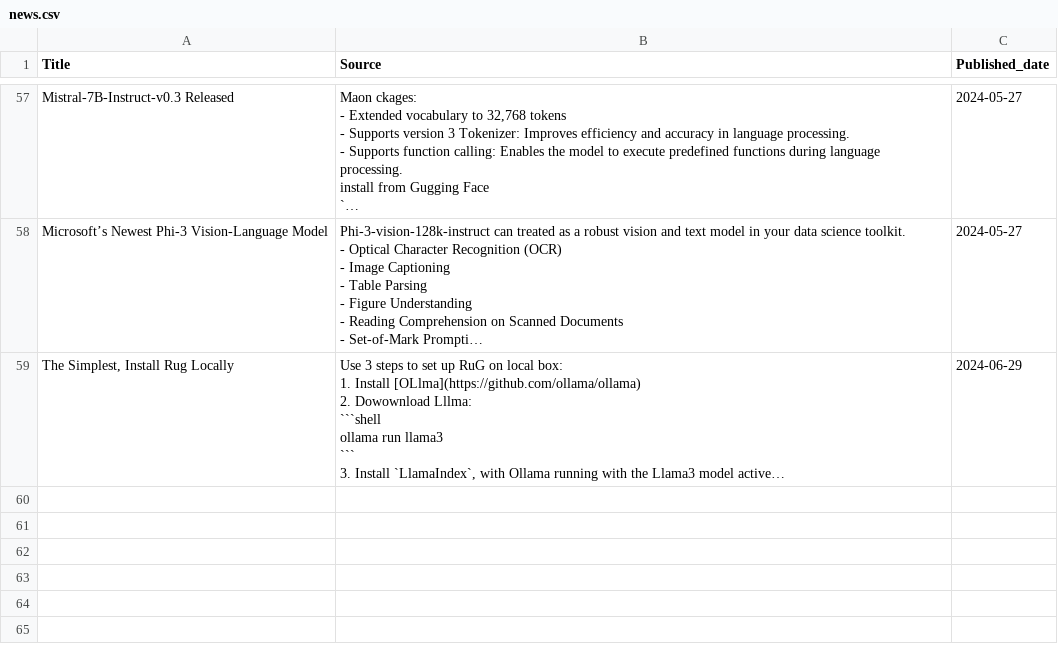
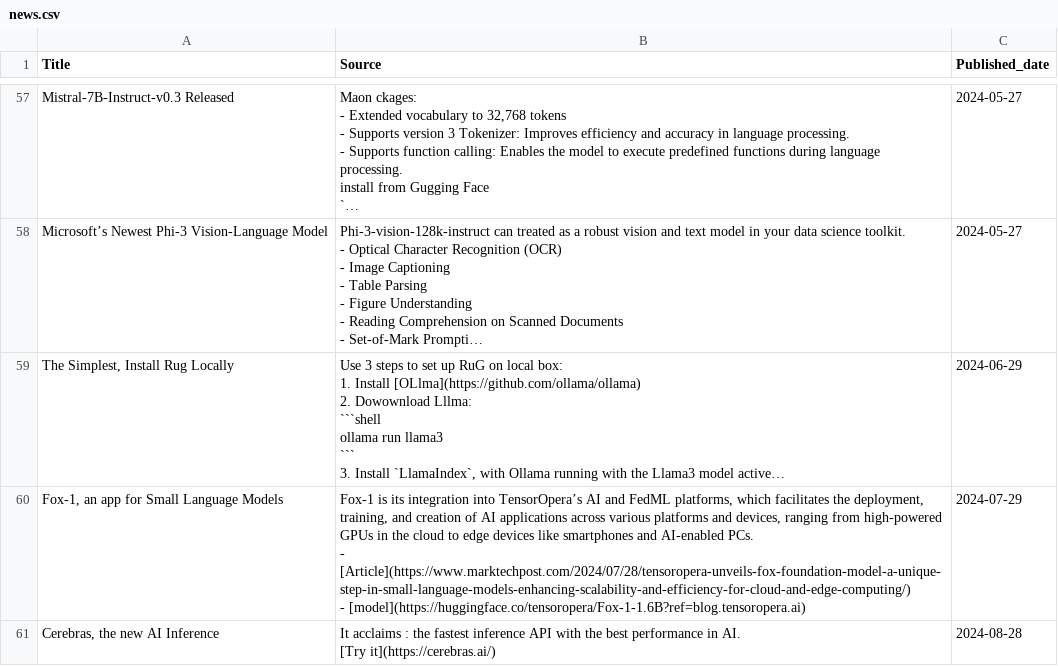
Before and after one commit to cchuang2009/streamlit-News-Forum, a CSV file: news.csv, drawn as a sheet; only a part is shown, gaps mark what is left out; long unchanged cells end in …; ↵ is a line break in a cell; the diff names each change by its address in the sheet, - before the commit and + after, or states it on an @@ line.

Commit message:
update

```diff
--- a/news.csv
+++ b/news.csv
+row 60: Fox-1, an app for Small Language Models | Fox-1 is its integration into TensorOpera’s AI and FedML platforms, which facilitates the deployment, training, and creation of AI applications across various platforms and devices, ranging from high-powered GPUs in the cloud to edge devices like smartphones and AI-enabled PCs. ↵ - [Article](https://www.marktechpost.com/2024/07/28/tensoropera-unveils-fox-foundation-model-a-unique-step-in-small-language-models-enhancing-scalability-and-efficiency-for-cloud-and-edge-computing/) ↵ - [model](https://huggingface.co/tensoropera/Fox-1-1.6B?ref=blog.tensoropera.ai) | 2024-07-29
+row 61: Cerebras, the new AI Inference | It acclaims : the fastest inference API with the best performance in AI. ↵ [Try it](https://cerebras.ai/) | 2024-08-28
```
